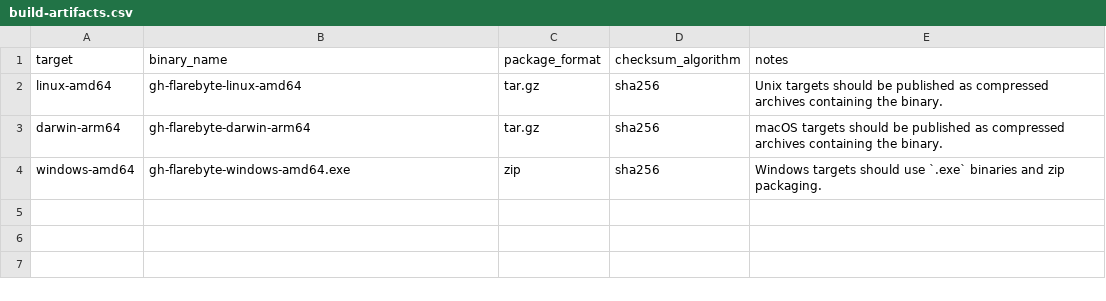
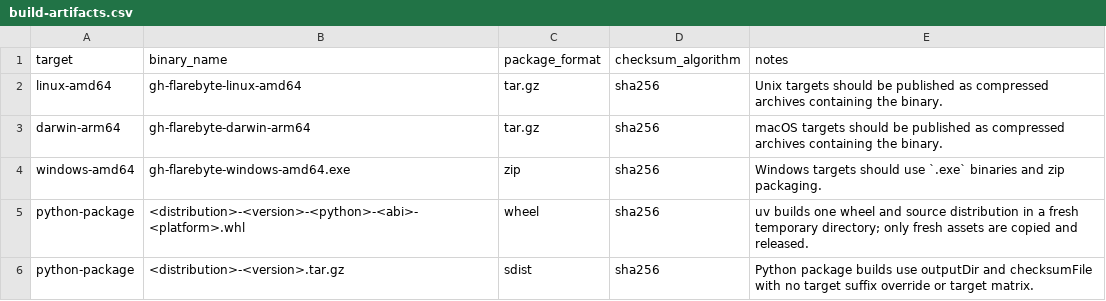
Before and after one commit to flarebyte/gh-flarebyte, a CSV file: doc/design-meta/examples/build-artifacts.csv, drawn as a sheet; the diff names each change by its address in the sheet, - before the commit and + after, or states it on an @@ line.

```diff
--- a/doc/design-meta/examples/build-artifacts.csv
+++ b/doc/design-meta/examples/build-artifacts.csv
+row 5: python-package | <distribution>-<version>-<python>-<abi>-<platform>.whl | wheel | sha256 | uv builds one wheel and source distribution in a fresh temporary directory; only fresh assets are copied and released.
+row 6: python-package | <distribution>-<version>.tar.gz | sdist | sha256 | Python package builds use outputDir and checksumFile with no target suffix override or target matrix.
```
Also changed, not shown: doc/design-meta/examples/command-matrix.csv, doc/design-meta/examples/config-fields.csv, 35 other files.
